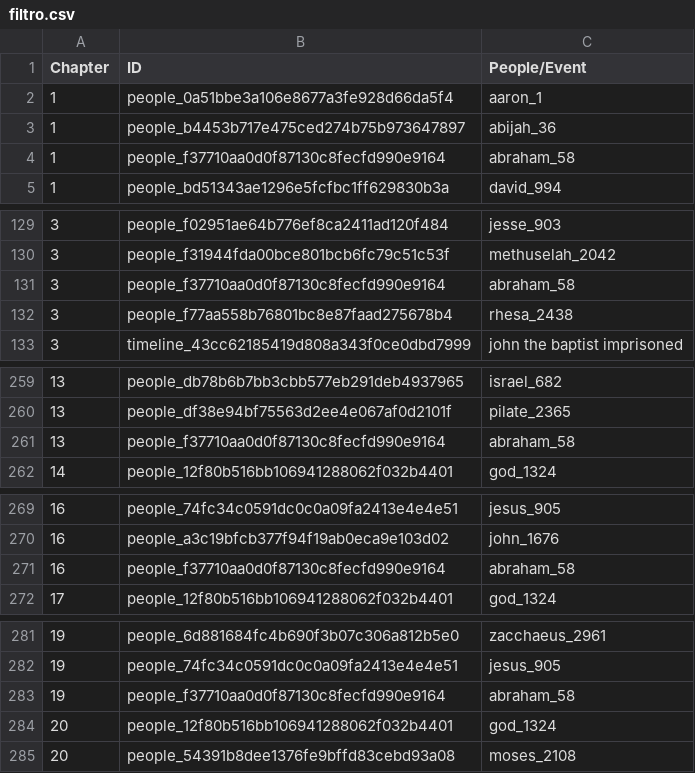
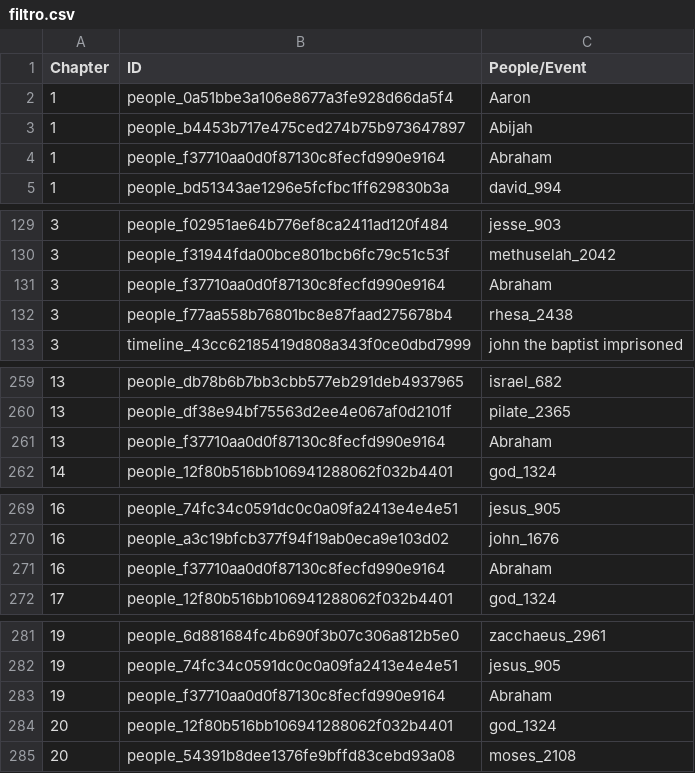
Before and after one commit to lcg-infodesign/lavoro-di-gruppo-gruppo-9, a CSV file: Assets/filtro.csv, drawn as a sheet; only a part is shown, gaps mark what is left out; the diff covers the shown part only.

Commit message:
Update filtro.csv

```diff
--- a/Assets/filtro.csv
+++ b/Assets/filtro.csv
@@ -1,5 +1,5 @@
 Chapter,ID,People/Event
-1,people_0a51bbe3a106e8677a3fe928d66da5f4,aaron_1
-1,people_b4453b717e475ced274b75b973647897,abijah_36
-1,people_f37710aa0d0f87130c8fecfd990e9164,abraham_58
+1,people_0a51bbe3a106e8677a3fe928d66da5f4,Aaron
+1,people_b4453b717e475ced274b75b973647897,Abijah
+1,people_f37710aa0d0f87130c8fecfd990e9164,Abraham
 1,people_bd51343ae1296e5fcfbc1ff629830b3a,david_994
@@ -130,3 +130,3 @@ Chapter,ID,People/Event
 3,people_f31944fda00bce801bcb6fc79c51c53f,methuselah_2042
-3,people_f37710aa0d0f87130c8fecfd990e9164,abraham_58
+3,people_f37710aa0d0f87130c8fecfd990e9164,Abraham
 3,people_f77aa558b76801bc8e87faad275678b4,rhesa_2438
@@ -260,3 +260,3 @@ Chapter,ID,People/Event
 13,people_df38e94bf75563d2ee4e067af0d2101f,pilate_2365
-13,people_f37710aa0d0f87130c8fecfd990e9164,abraham_58
+13,people_f37710aa0d0f87130c8fecfd990e9164,Abraham
 14,people_12f80b516bb106941288062f032b4401,god_1324
@@ -270,3 +270,3 @@ Chapter,ID,People/Event
 16,people_a3c19bfcb377f94f19ab0eca9e103d02,john_1676
-16,people_f37710aa0d0f87130c8fecfd990e9164,abraham_58
+16,people_f37710aa0d0f87130c8fecfd990e9164,Abraham
 17,people_12f80b516bb106941288062f032b4401,god_1324
@@ -282,3 +282,3 @@ Chapter,ID,People/Event
 19,people_74fc34c0591dc0c0a09fa2413e4e4e51,jesus_905
-19,people_f37710aa0d0f87130c8fecfd990e9164,abraham_58
+19,people_f37710aa0d0f87130c8fecfd990e9164,Abraham
 20,people_12f80b516bb106941288062f032b4401,god_1324
```
Also changed, not shown: 1 edited cell elsewhere in this file.
